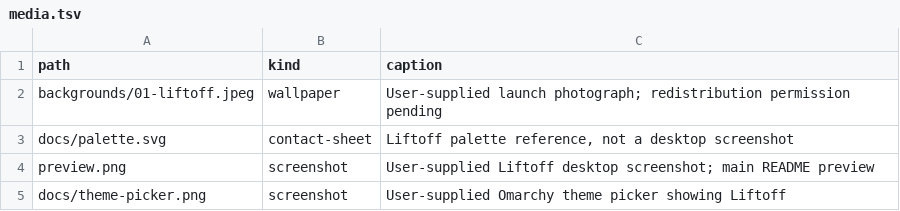
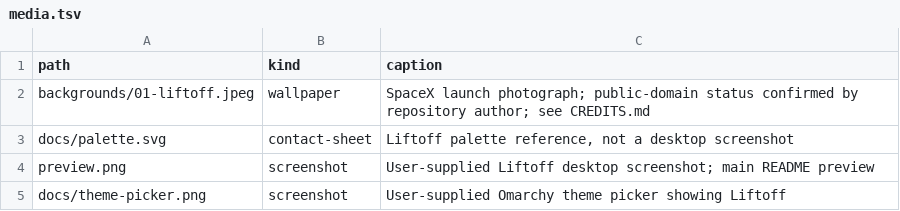
Before and after one commit to tcballard/omarchy-theme-liftoff, a TSV file: media.tsv, drawn as a sheet.

Commit message:
docs: credit SpaceX source and record author rights confirmation

```diff
--- a/media.tsv
+++ b/media.tsv
@@ -1,3 +1,3 @@
 path	kind	caption
-backgrounds/01-liftoff.jpeg	wallpaper	User-supplied launch photograph; redistribution permission pending
+backgrounds/01-liftoff.jpeg	wallpaper	SpaceX launch photograph; public-domain status confirmed by repository author; see CREDITS.md
 docs/palette.svg	contact-sheet	Liftoff palette reference, not a desktop screenshot
```
Also changed, not shown: 2 other files.
